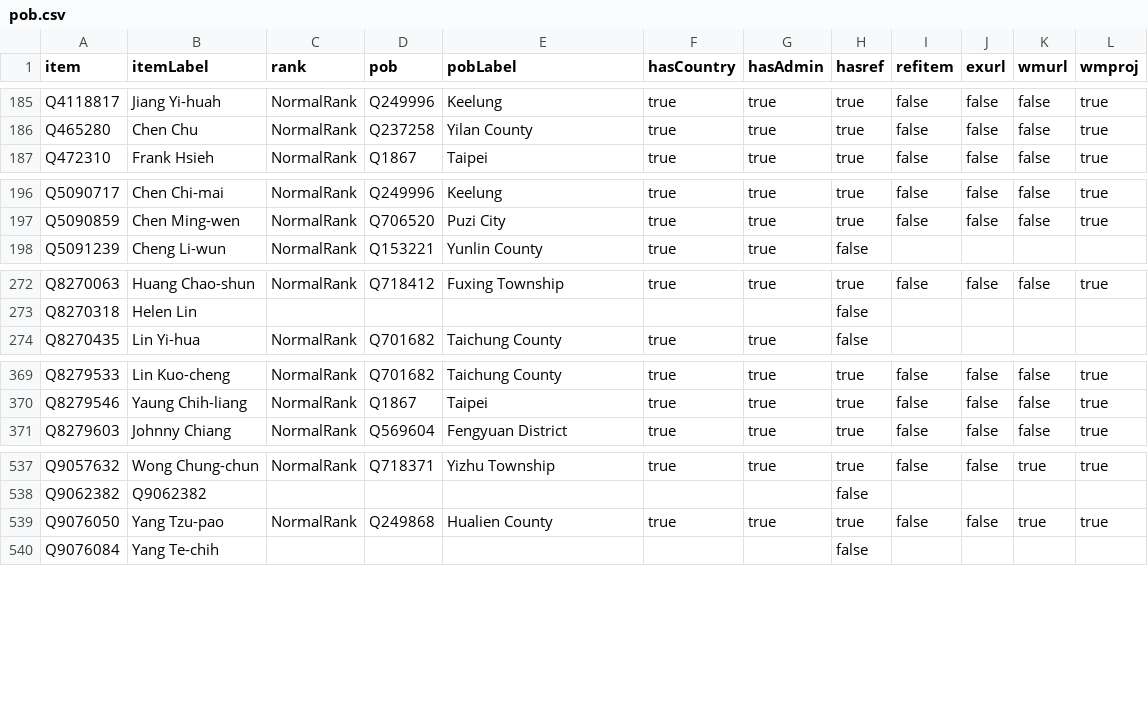
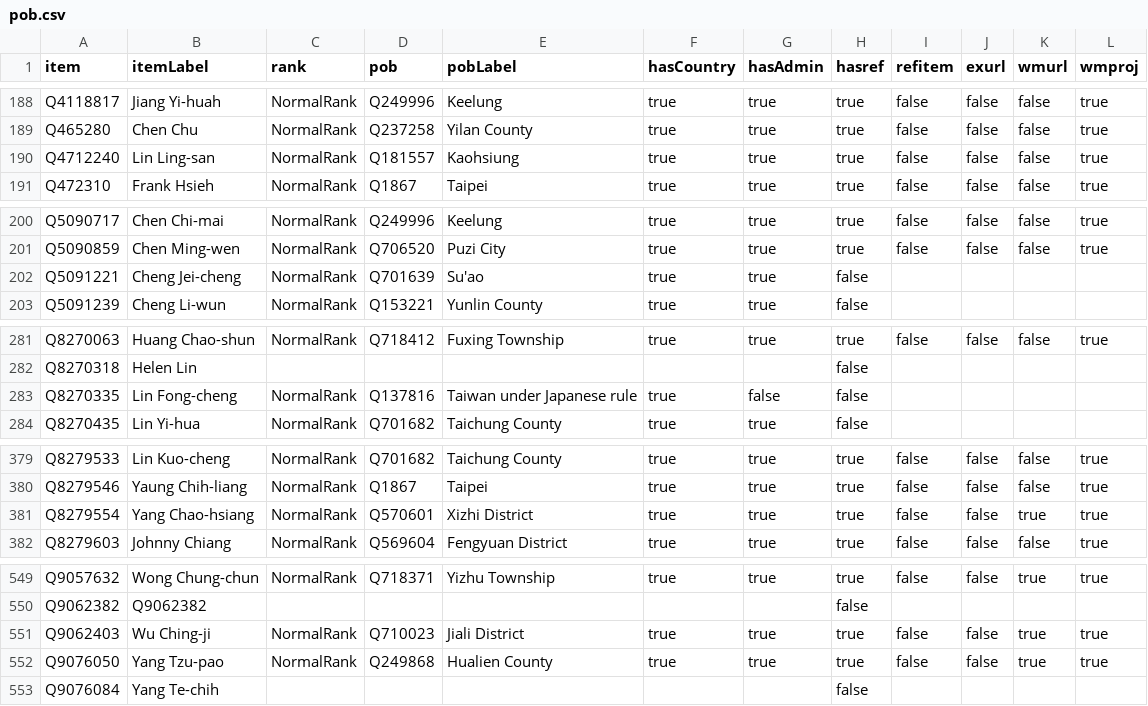
Before and after one commit to every-politician-scrapers/taiwan, a CSV file: badges/rawdata/pob.csv, drawn as a sheet; only a part is shown, gaps mark what is left out; the diff covers the shown part only; the diff names each change by its address in the sheet, - before the commit and + after, or states it on an @@ line.

```diff
--- a/badges/rawdata/pob.csv
+++ b/badges/rawdata/pob.csv
+row 190: Q4712240 | Lin Ling-san | NormalRank | Q181557 | Kaohsiung | true | true | true | false | false | false | true
+row 202: Q5091221 | Cheng Jei-cheng | NormalRank | Q701639 | Su'ao | true | true | false
+row 283: Q8270335 | Lin Fong-cheng | NormalRank | Q137816 | Taiwan under Japanese rule | true | false | false
+row 381: Q8279554 | Yang Chao-hsiang | NormalRank | Q570601 | Xizhi District | true | true | true | false | false | true | true
+row 551: Q9062403 | Wu Ching-ji | NormalRank | Q710023 | Jiali District | true | true | true | false | false | true | true
```
Also changed, not shown: 9 added rows and 1 removed row elsewhere in this file, badges/rawdata/gender.csv, 2 other files.
